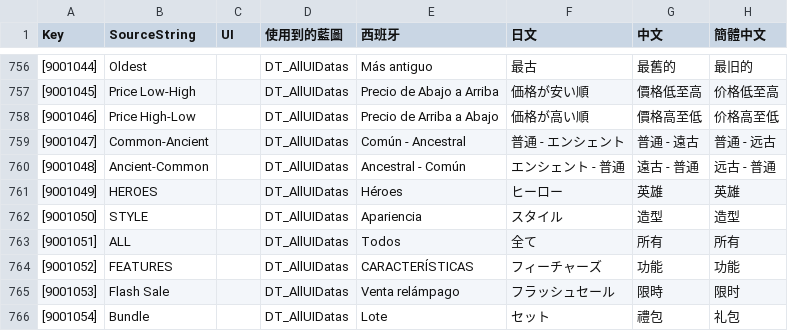
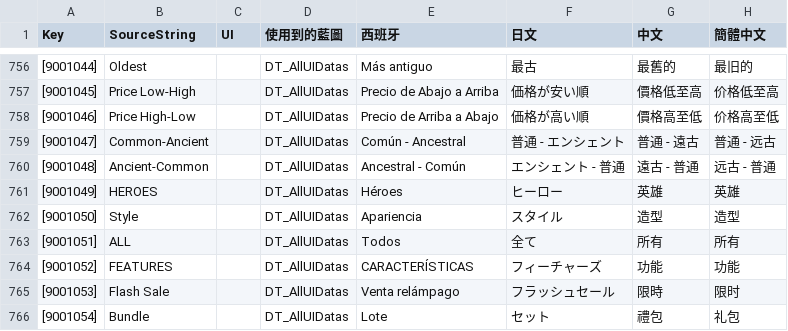
Before and after one commit to PumpkinDevs/quantaar, a CSV file: vrgame/字根.csv, drawn as a sheet; only a part is shown, gaps mark what is left out; the diff names each change by its address in the sheet, - before the commit and + after, or states it on an @@ line.

```diff
--- a/vrgame/字根.csv
+++ b/vrgame/字根.csv
-B762 (SourceString): STYLE
+B762 (SourceString): Style
```
Also changed, not shown: 5 other files.
